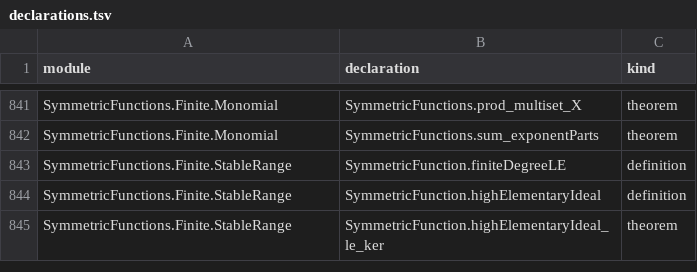
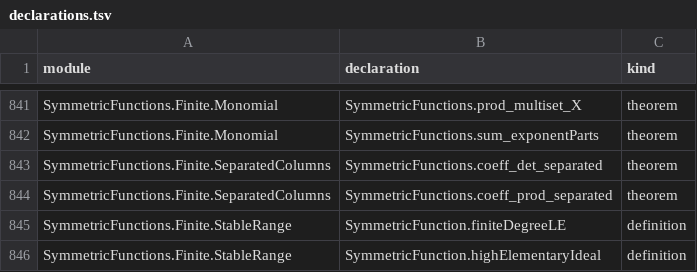
Before and after one commit to ajdobner/SymmetricFun, a TSV file: docs/declarations.tsv, drawn as a sheet; only a part is shown, gaps mark what is left out; the shorter side is filled out with more unchanged rows; the diff covers the shown part only; the diff names each change by its address in the sheet, - before the commit and + after, or states it on an @@ line.

```diff
--- a/docs/declarations.tsv
+++ b/docs/declarations.tsv
+row 843: SymmetricFunctions.Finite.SeparatedColumns | SymmetricFunctions.coeff_det_separated | theorem
+row 844: SymmetricFunctions.Finite.SeparatedColumns | SymmetricFunctions.coeff_prod_separated | theorem
```
Also changed, not shown: 20 added rows elsewhere in this file, 12 other files.
